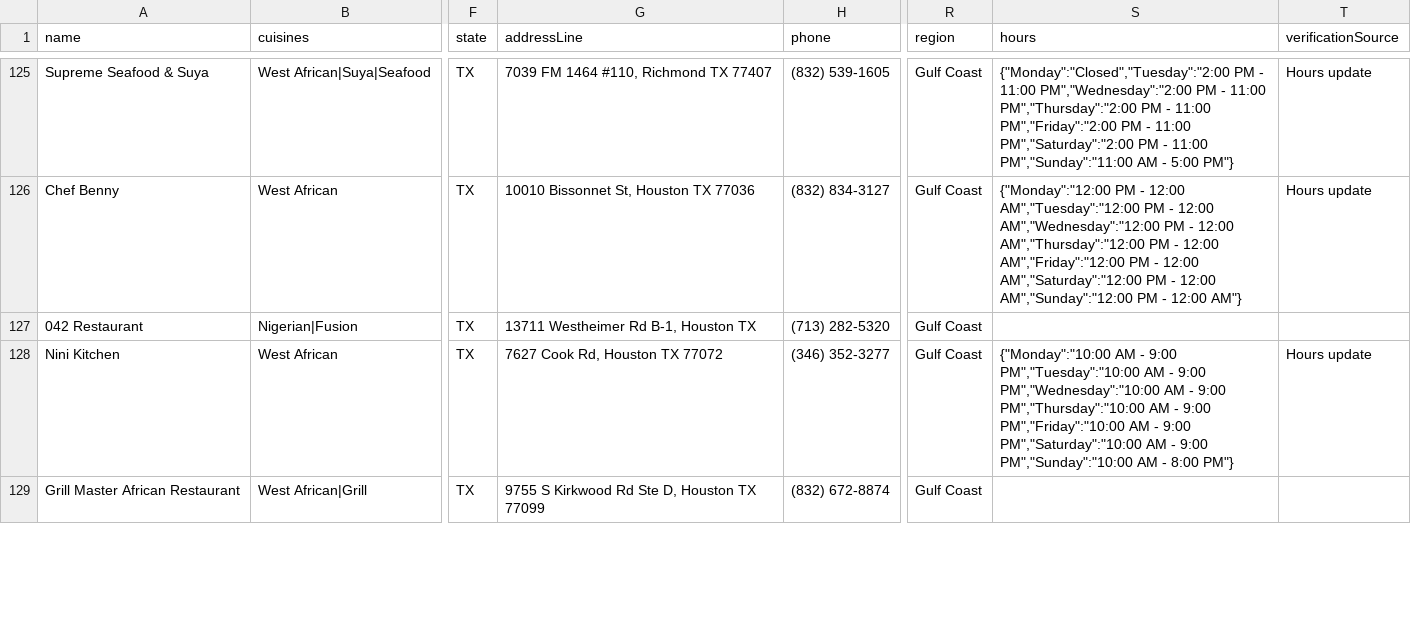
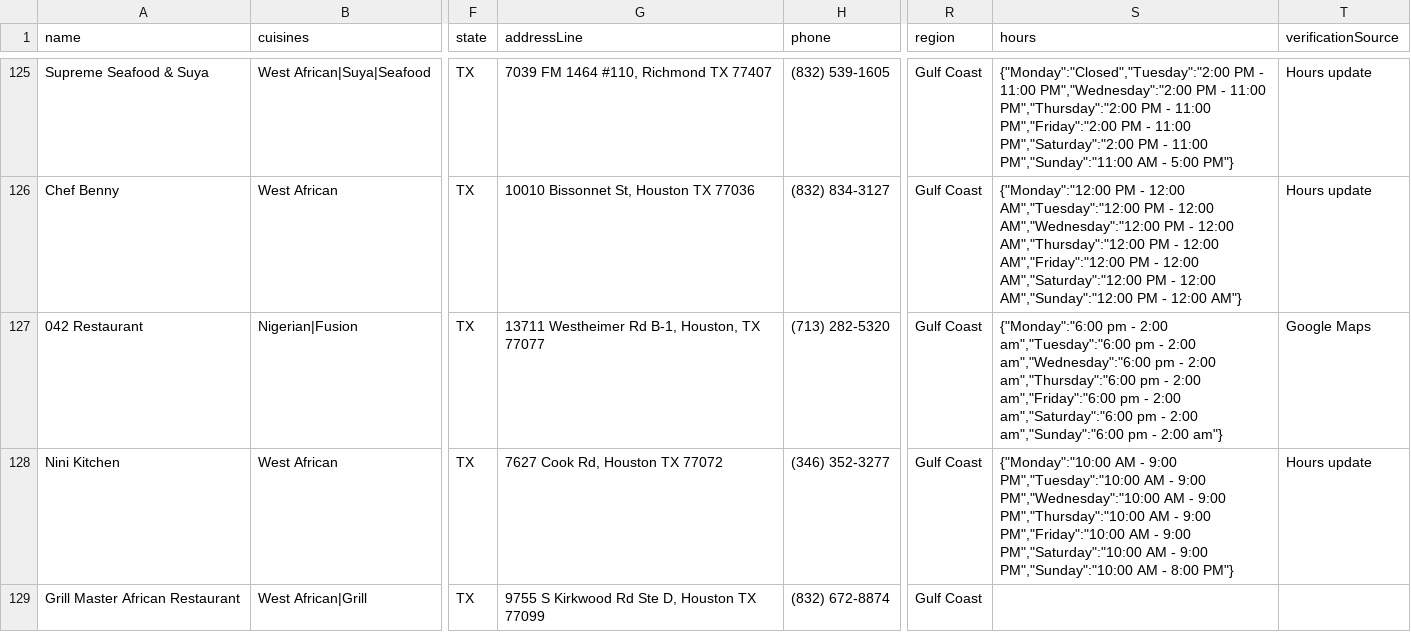
Before and after one commit to oobaretin/realtasteofafrica, a CSV file: realtasteofafrica/data/restaurants.csv, drawn as a sheet; only a part is shown, gaps mark what is left out; the diff names each change by its address in the sheet, - before the commit and + after, or states it on an @@ line.

```diff
--- a/realtasteofafrica/data/restaurants.csv
+++ b/realtasteofafrica/data/restaurants.csv
-G127 (addressLine): 13711 Westheimer Rd B-1, Houston TX
+G127 (addressLine): 13711 Westheimer Rd B-1, Houston, TX 77077
-S127 (hours): (empty)
+S127 (hours): {"Monday":"6:00 pm - 2:00 am","Tuesday":"6:00 pm - 2:00 am","Wednesday":"6:00 pm - 2:00 am","Thursday":"6:00 pm - 2:00 am","Friday":"6:00 pm - 2:00 am","Saturday":"6:00 pm - 2:00 am","Sunday":"6:00 pm - 2:00 am"}
-T127 (verificationSource): (empty)
+T127 (verificationSource): Google Maps
```
Also changed, not shown: 1 other file.
